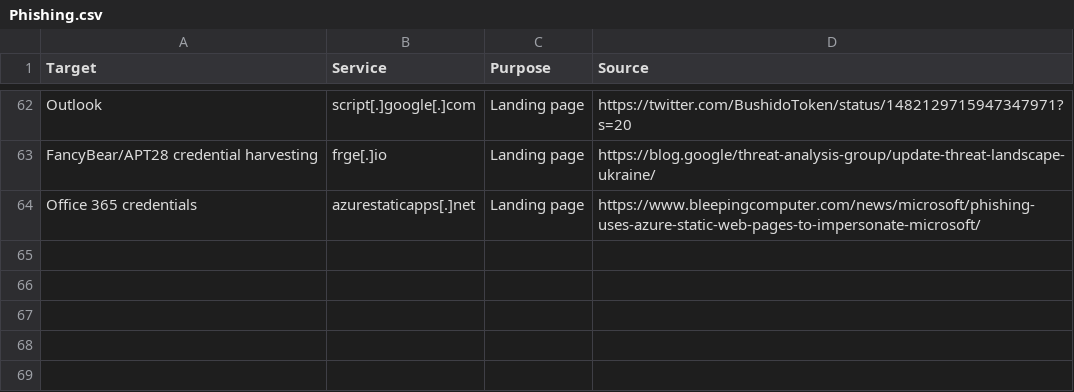
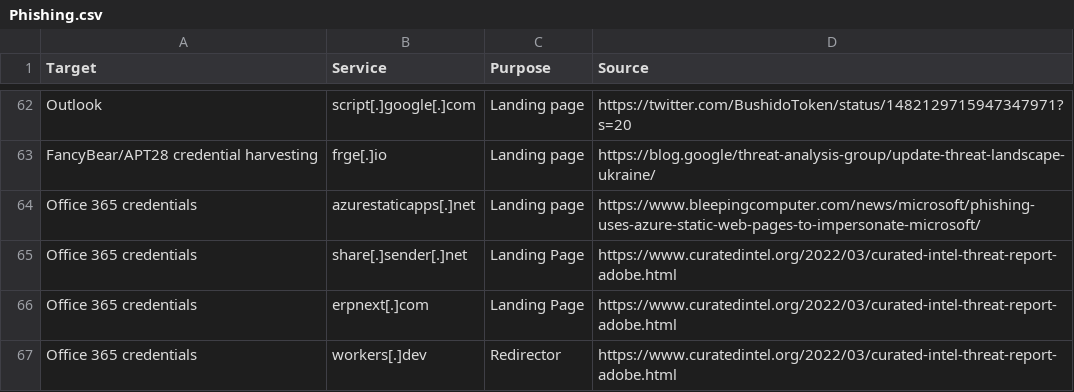
Before and after one commit to BushidoUK/Abused-Legitimate-Services, a CSV file: Phishing.csv, drawn as a sheet; only a part is shown, gaps mark what is left out; the diff names each change by its address in the sheet, - before the commit and + after, or states it on an @@ line.

Commit message:
Update Phishing.csv

```diff
--- a/Phishing.csv
+++ b/Phishing.csv
+row 65: Office 365 credentials | share[.]sender[.]net | Landing Page | https://www.curatedintel.org/2022/03/curated-intel-threat-report-adobe.html
+row 66: Office 365 credentials | erpnext[.]com | Landing Page | https://www.curatedintel.org/2022/03/curated-intel-threat-report-adobe.html
+row 67: Office 365 credentials | workers[.]dev | Redirector | https://www.curatedintel.org/2022/03/curated-intel-threat-report-adobe.html
```
